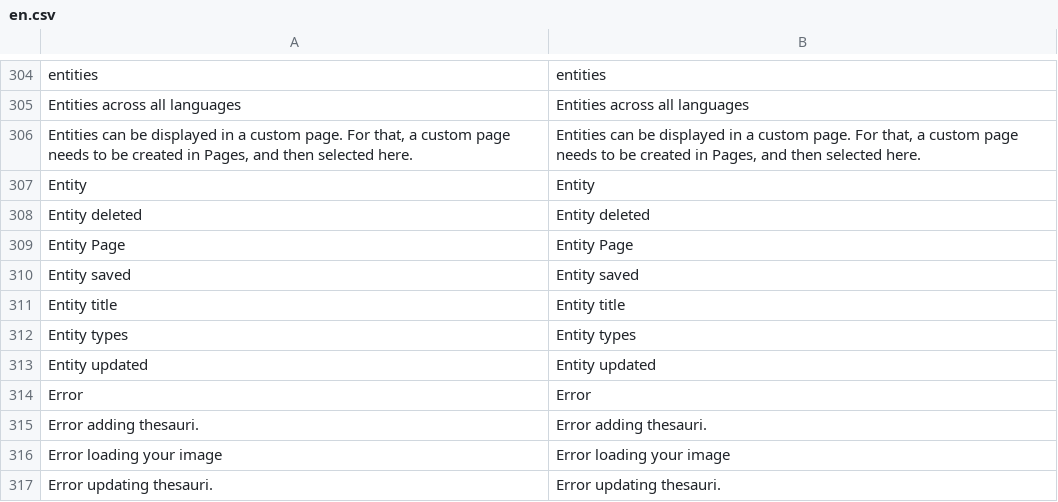
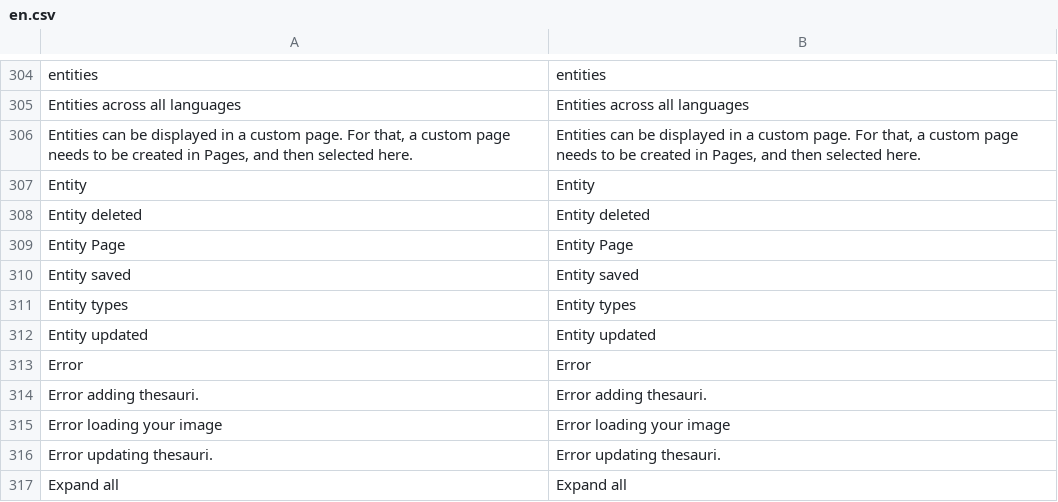
Before and after one commit to jordanopensource/uwazi-docker, a CSV file: contents/ui-translations/en.csv, drawn as a sheet; only a part is shown, gaps mark what is left out; the shorter side is filled out with more unchanged rows.

```diff
--- a/contents/ui-translations/en.csv
+++ b/contents/ui-translations/en.csv
@@ -316,3 +316,2 @@ Entity Page,Entity Page
 Entity saved,Entity saved
-Entity title,Entity title
 Entity types,Entity types
```
Also changed, not shown: contents/ui-translations/ar.csv, contents/ui-translations/es.csv, 38 other files.
